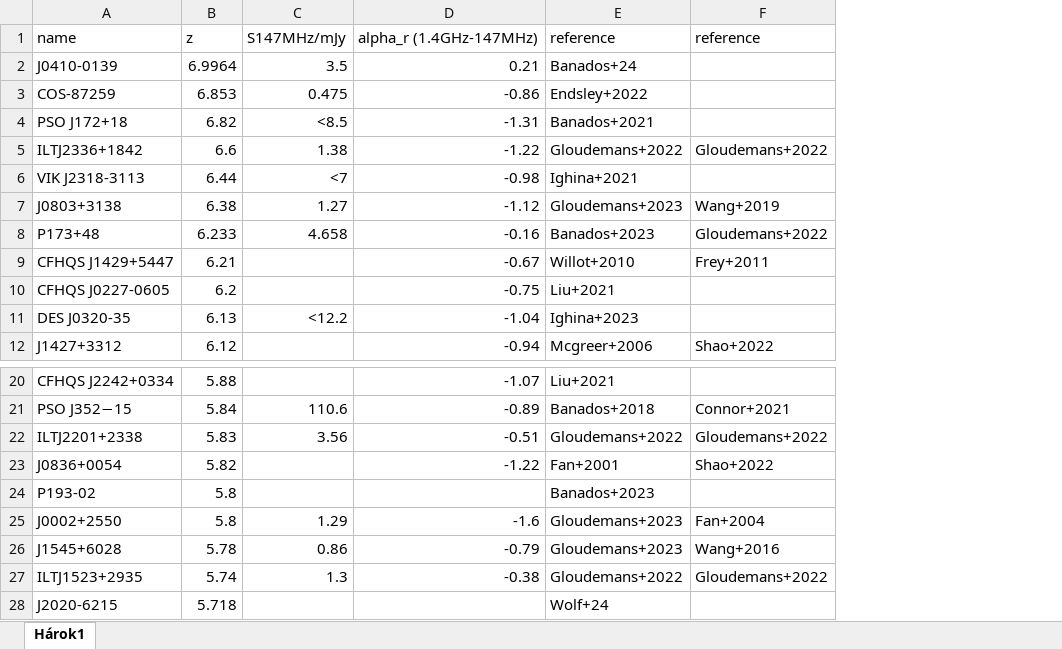
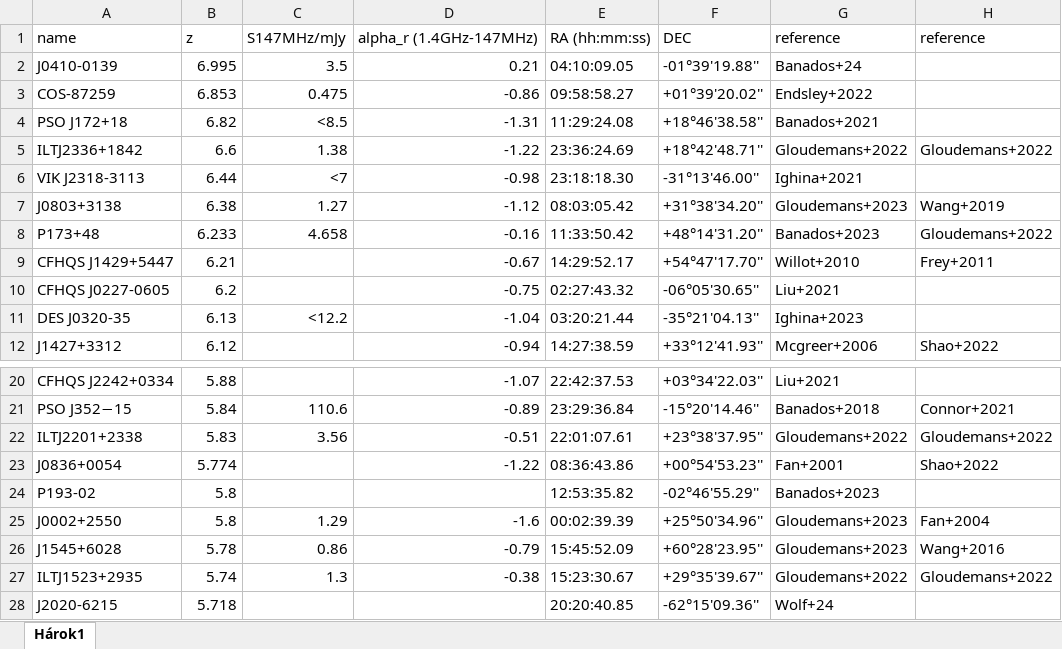
Before and after one commit to tomassoltinsky/tomassoltinsky.github.io, an Excel workbook: datasets/radio_sources_EoR.xlsx, sheet Hárok1, drawn as a sheet; only a part is shown, gaps mark what is left out; values as stored, in another font and other column widths than the file's, no borders; the diff names each change by its address in the sheet, - before the commit and + after, or states it on an @@ line.

Commit message:
Add files via upload

```diff
--- a/datasets/radio_sources_EoR.xlsx (sheet Hárok1)
+++ b/datasets/radio_sources_EoR.xlsx (sheet Hárok1)
+column E, rows 1-12: RA (hh:mm:ss) | 04:10:09.05 | 09:58:58.27 | 11:29:24.08 | 23:36:24.69 | 23:18:18.30 | 08:03:05.42 | 11:33:50.42 | 14:29:52.17 | 02:27:43.32 | 03:20:21.44 | 14:27:38.59; rows 20-28: 22:42:37.53 | 23:29:36.84 | 22:01:07.61 | 08:36:43.86 | 12:53:35.82 | 00:02:39.39 | 15:45:52.09 | 15:23:30.67 | 20:20:40.85
+column F, rows 1-12: DEC | -01°39'19.88'' | +01°39'20.02'' | +18°46'38.58'' | +18°42'48.71'' | -31°13'46.00'' | +31°38'34.20'' | +48°14'31.20'' | +54°47'17.70'' | -06°05'30.65'' | -35°21'04.13'' | +33°12'41.93''; rows 20-28: +03°34'22.03'' | -15°20'14.46'' | +23°38'37.95'' | +00°54'53.23'' | -02°46'55.29'' | +25°50'34.96'' | +60°28'23.95'' | +29°35'39.67'' | -62°15'09.36''
-B2: 6.9964
+B2: 6.995
-B23: 5.82
+B23: 5.774
```
